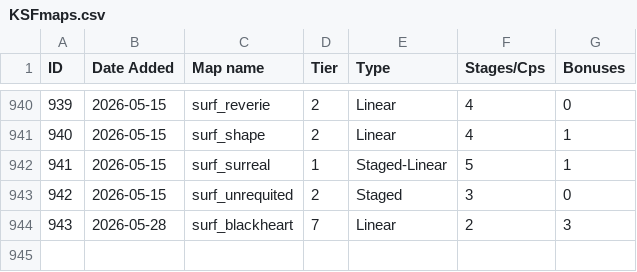
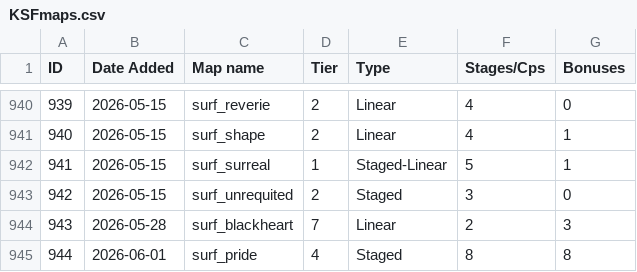
Before and after one commit to erickolbusz/amoung, a CSV file: static/KSFmaps.csv, drawn as a sheet; only a part is shown, gaps mark what is left out.

Commit message:
add pride

```diff
--- a/static/KSFmaps.csv
+++ b/static/KSFmaps.csv
@@ -944 +944,2 @@ ID,Date Added,Map name,Tier,Type,Stages/Cps,Bonuses
 943,2026-05-28,surf_blackheart,7,Linear,2,3
+944,2026-06-01,surf_pride,4,Staged,8,8
```
Also changed, not shown: 1 other file.
